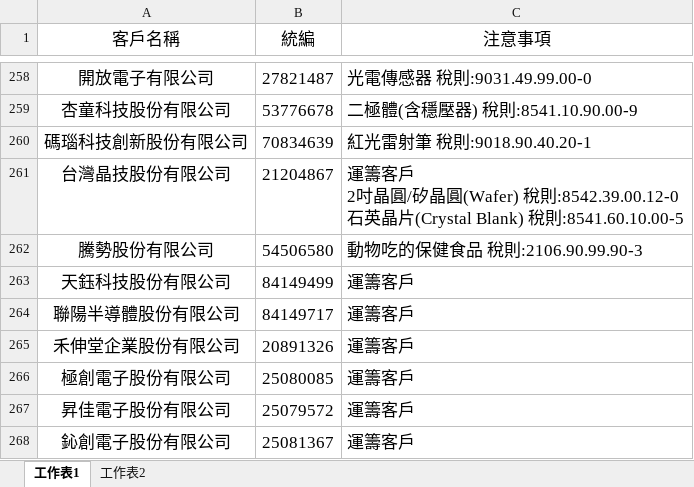
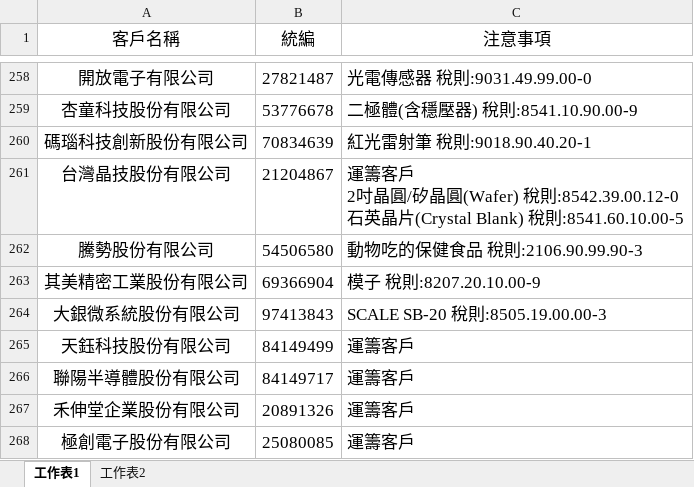
Before and after one commit to liyijung/Export-declaration, an Excel workbook: thingsToNote.xlsx, sheet 工作表1, drawn as a sheet; only a part is shown, gaps mark what is left out; the shorter side is filled out with more unchanged rows; values as stored, in another font and other column widths than the file's, no borders; conditional formats not drawn; the diff names each change by its address in the sheet, - before the commit and + after, or states it on an @@ line.

Commit message:
Add files via upload

```diff
--- a/thingsToNote.xlsx (sheet 工作表1)
+++ b/thingsToNote.xlsx (sheet 工作表1)
+row 263: 其美精密工業股份有限公司 | 69366904 | 模子 稅則:8207.20.10.00-9
+row 264: 大銀微系統股份有限公司 | 97413843 | SCALE SB-20 稅則:8505.19.00.00-3
```
